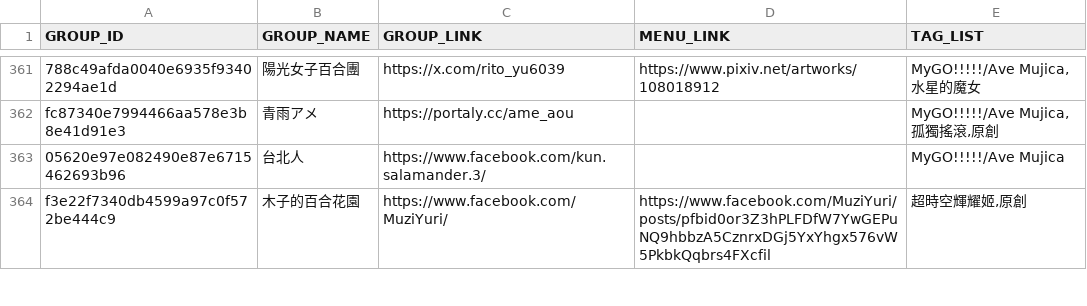
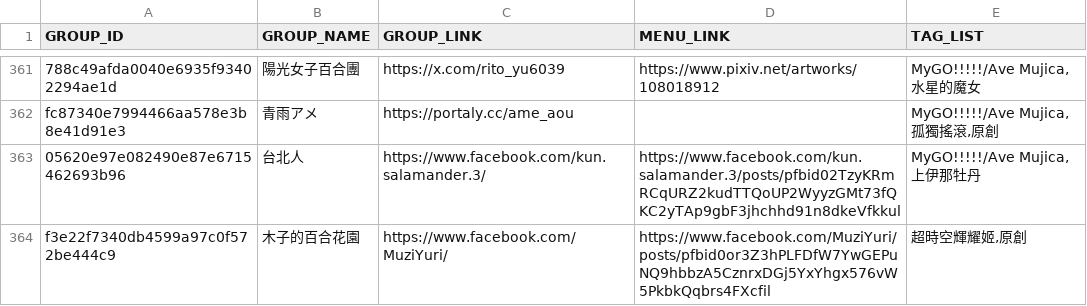
Before and after one commit to nh60211as/DoujinMapMarker, a CSV file: data/IF7/group-list.csv, drawn as a sheet; only a part is shown, gaps mark what is left out; the diff covers the shown part only; the diff names each change by its address in the sheet, - before the commit and + after, or states it on an @@ line.

```diff
--- a/data/IF7/group-list.csv
+++ b/data/IF7/group-list.csv
-D363 (MENU_LINK): (empty)
+D363 (MENU_LINK): https://www.facebook.com/kun.salamander.3/posts/pfbid02TzyKRmRCqURZ2kudTTQoUP2WyyzGMt73fQKC2yTAp9gbF3jhchhd91n8dkeVfkkul
-E363 (TAG_LIST): MyGO!!!!!/Ave Mujica
+E363 (TAG_LIST): MyGO!!!!!/Ave Mujica,上伊那牡丹
```
Also changed, not shown: 17 edited cells elsewhere in this file, 2 other files.
